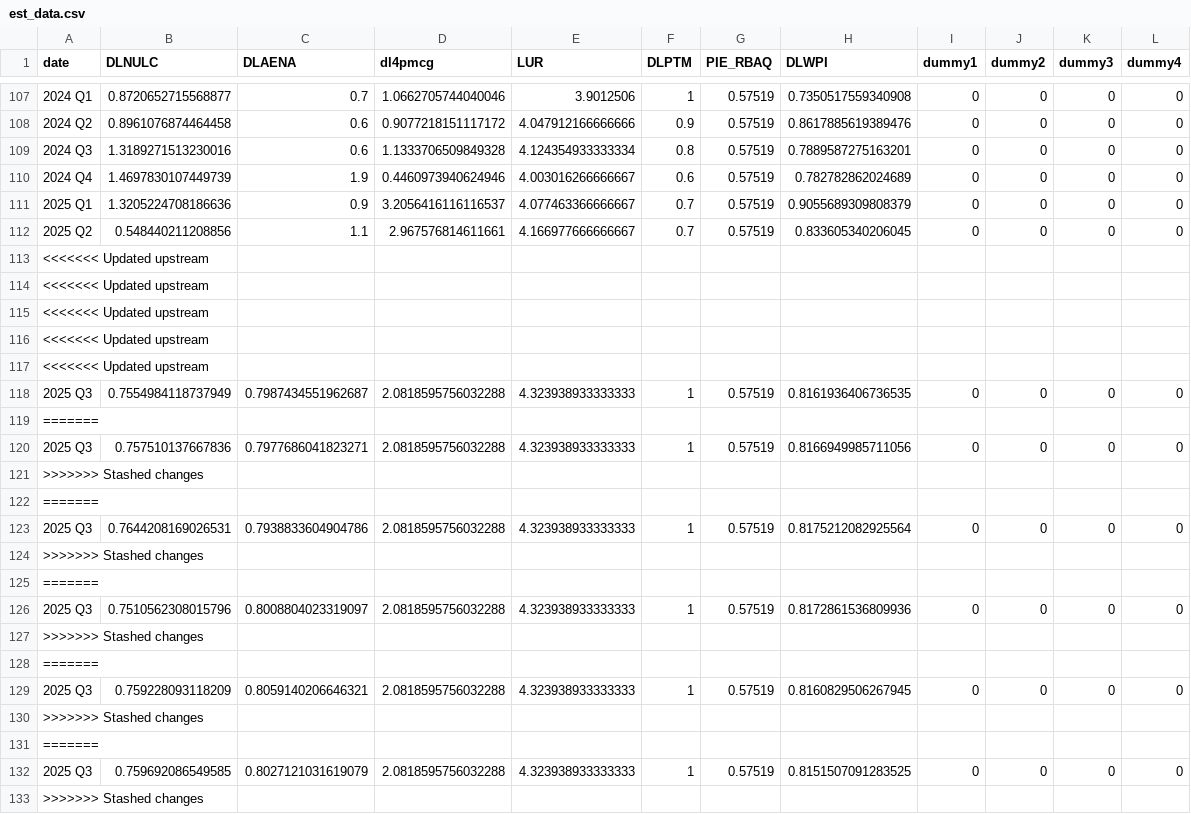
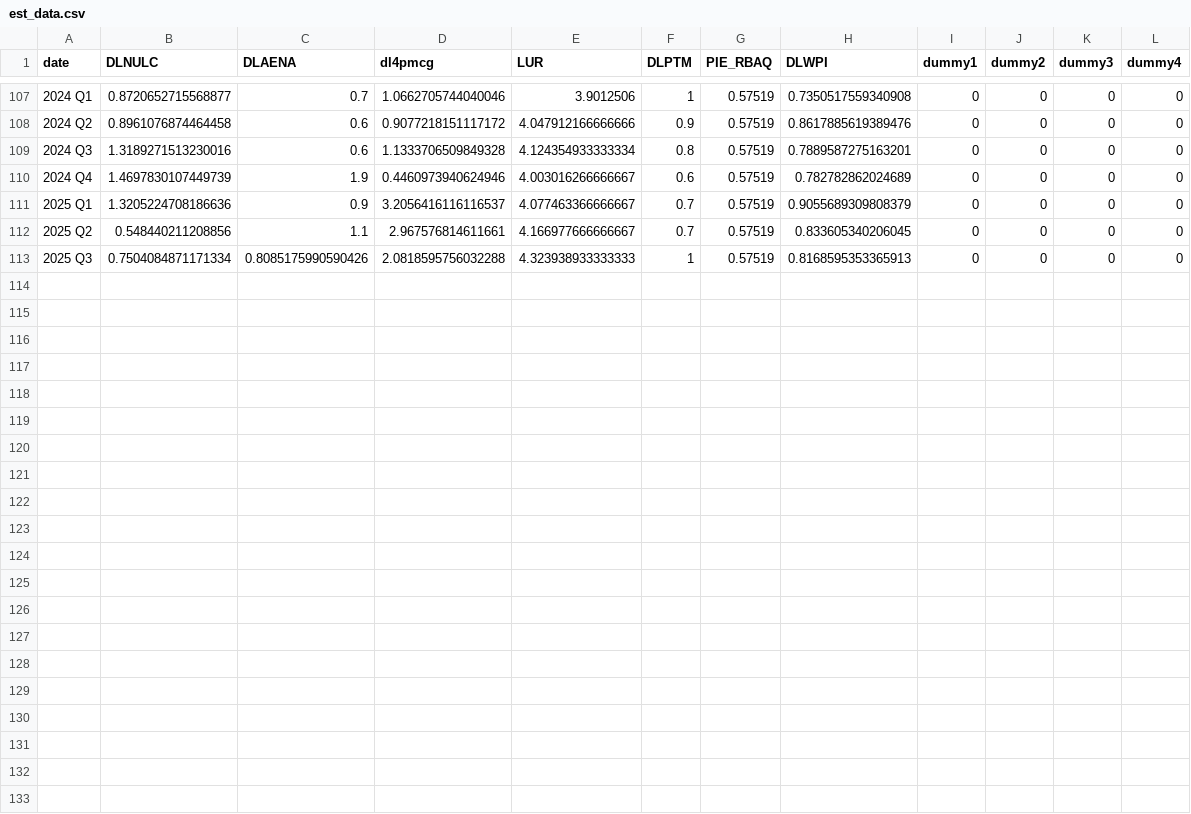
Before and after one commit to igross/nairu, a CSV file: docs/est_data.csv, drawn as a sheet; only a part is shown, gaps mark what is left out.

Commit message:
Refreshing data 2025-11-02

```diff
--- a/docs/est_data.csv
+++ b/docs/est_data.csv
@@ -112,22 +112,2 @@ date,DLNULC,DLAENA,dl4pmcg,LUR,DLPTM,PIE_RBAQ,DLWPI,dummy1,dummy2,dummy3,dummy4
 2025 Q2,0.548440211208856,1.1,2.967576814611661,4.166977666666667,0.7,0.57519,0.833605340206045,0,0,0,0
-<<<<<<< Updated upstream
-<<<<<<< Updated upstream
-<<<<<<< Updated upstream
-<<<<<<< Updated upstream
-<<<<<<< Updated upstream
-2025 Q3,0.7554984118737949,0.7987434551962687,2.0818595756032288,4.323938933333333,1,0.57519,0.8161936406736535,0,0,0,0
-=======
-2025 Q3,0.757510137667836,0.7977686041823271,2.0818595756032288,4.323938933333333,1,0.57519,0.8166949985711056,0,0,0,0
->>>>>>> Stashed changes
-=======
-2025 Q3,0.7644208169026531,0.7938833604904786,2.0818595756032288,4.323938933333333,1,0.57519,0.8175212082925564,0,0,0,0
->>>>>>> Stashed changes
-=======
-2025 Q3,0.7510562308015796,0.8008804023319097,2.0818595756032288,4.323938933333333,1,0.57519,0.8172861536809936,0,0,0,0
->>>>>>> Stashed changes
-=======
-2025 Q3,0.759228093118209,0.8059140206646321,2.0818595756032288,4.323938933333333,1,0.57519,0.8160829506267945,0,0,0,0
->>>>>>> Stashed changes
-=======
-2025 Q3,0.759692086549585,0.8027121031619079,2.0818595756032288,4.323938933333333,1,0.57519,0.8151507091283525,0,0,0,0
->>>>>>> Stashed changes
+2025 Q3,0.7504084871171334,0.8085175990590426,2.0818595756032288,4.323938933333333,1,0.57519,0.8168595353365913,0,0,0,0
```
Also changed, not shown: docs/nairu_model_medians.csv, 34 other files.
